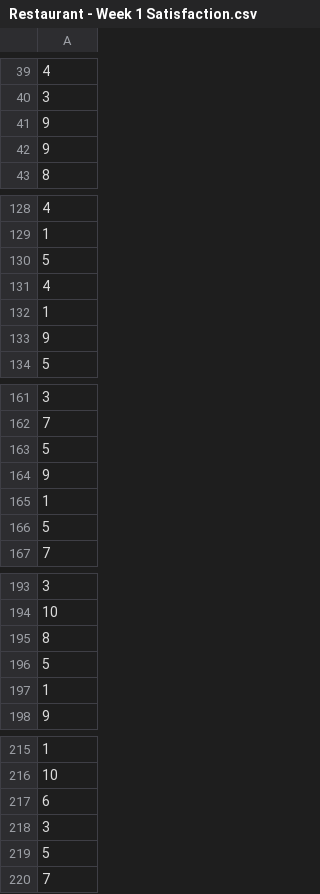
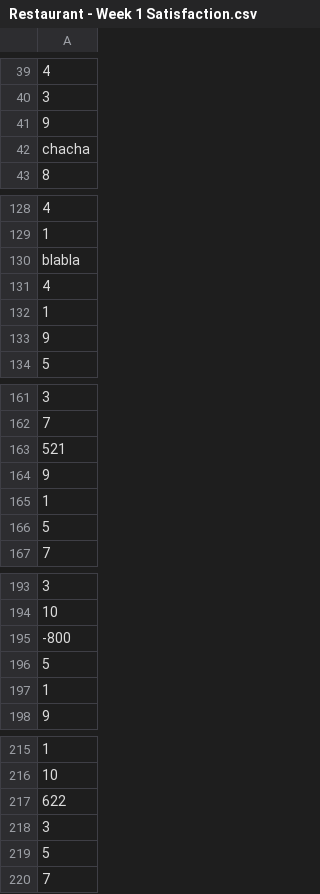
Before and after one commit to ZavateVlad/Banking-System, a CSV file: app/datasets/Restaurant - Week 1 Satisfaction.csv, drawn as a sheet; only a part is shown, gaps mark what is left out; the diff names each change by its address in the sheet, - before the commit and + after, or states it on an @@ line.

```diff
--- a/app/datasets/Restaurant - Week 1 Satisfaction.csv
+++ b/app/datasets/Restaurant - Week 1 Satisfaction.csv
-A42: 9
+A42: chacha
-A130: 5
+A130: blabla
-A163: 5
+A163: 521
-A195: 8
+A195: -800
-A217: 6
+A217: 622
```
Also changed, not shown: app/datasets/Restaurant - Customers.csv, 2 other files.
